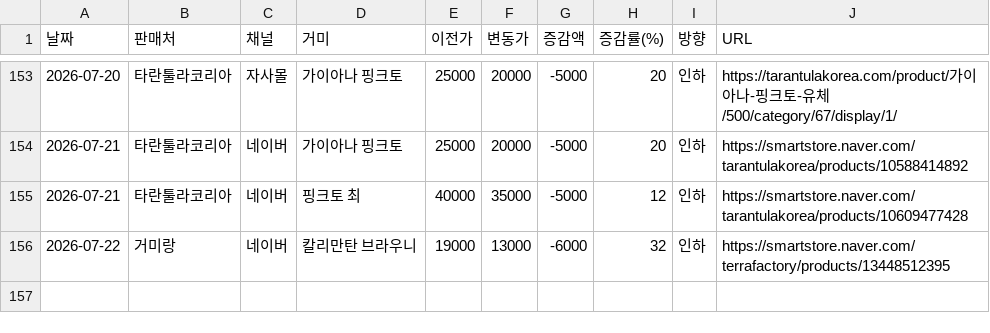
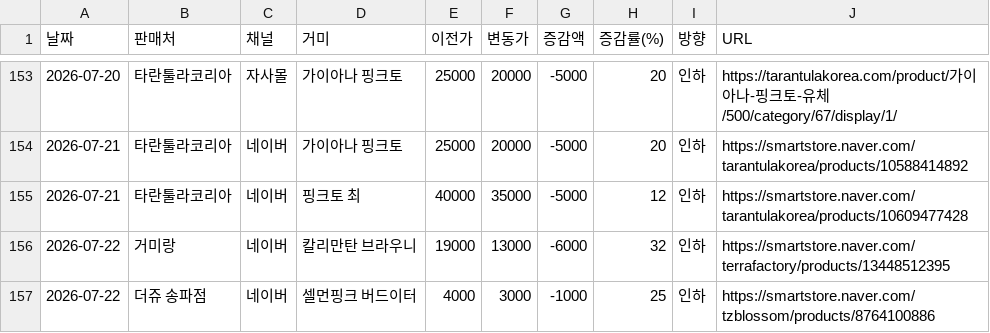
Before and after one commit to janghongku/tarantula-prices, a CSV file: outputs/가격변동_로그.csv, drawn as a sheet; only a part is shown, gaps mark what is left out; the diff names each change by its address in the sheet, - before the commit and + after, or states it on an @@ line.

Commit message:
chore: naver auto-update (2026-07-22 20:09:42)

```diff
--- a/outputs/가격변동_로그.csv
+++ b/outputs/가격변동_로그.csv
+row 157: 2026-07-22 | 더쥬 송파점 | 네이버 | 셀먼핑크 버드이터 | 4000 | 3000 | -1000 | 25 | 인하 | https://smartstore.naver.com/tzblossom/products/8764100886
```
Also changed, not shown: outputs/종별_가격현황.csv, 4 other files.
